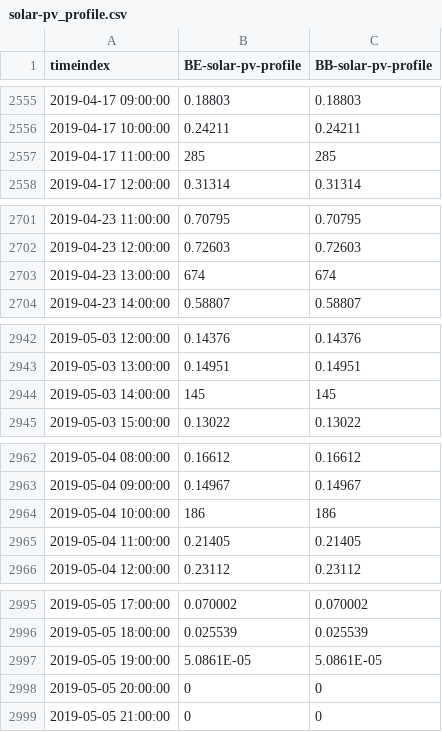
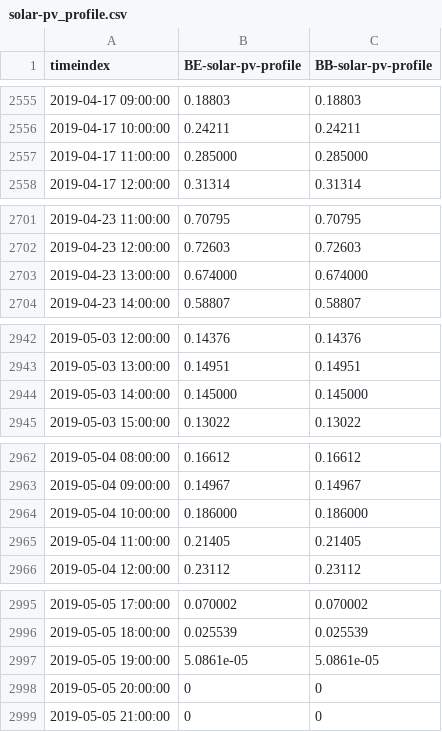
Before and after one commit to rl-institut/oemof-B3, a CSV file: examples/simple_model/preprocessed/simple_model/data/sequences/solar-pv_profile.csv, drawn as a sheet; only a part is shown, gaps mark what is left out; the diff covers the shown part only.

```diff
--- a/examples/simple_model/preprocessed/simple_model/data/sequences/solar-pv_profile.csv
+++ b/examples/simple_model/preprocessed/simple_model/data/sequences/solar-pv_profile.csv
@@ -2556,3 +2556,3 @@ timeindex,BE-solar-pv-profile,BB-solar-pv-profile
 2019-04-17 10:00:00,0.24211,0.24211
-2019-04-17 11:00:00,285,285
+2019-04-17 11:00:00,0.285000,0.285000
 2019-04-17 12:00:00,0.31314,0.31314
@@ -2702,3 +2702,3 @@ timeindex,BE-solar-pv-profile,BB-solar-pv-profile
 2019-04-23 12:00:00,0.72603,0.72603
-2019-04-23 13:00:00,674,674
+2019-04-23 13:00:00,0.674000,0.674000
 2019-04-23 14:00:00,0.58807,0.58807
@@ -2943,3 +2943,3 @@ timeindex,BE-solar-pv-profile,BB-solar-pv-profile
 2019-05-03 13:00:00,0.14951,0.14951
-2019-05-03 14:00:00,145,145
+2019-05-03 14:00:00,0.145000,0.145000
 2019-05-03 15:00:00,0.13022,0.13022
@@ -2963,3 +2963,3 @@ timeindex,BE-solar-pv-profile,BB-solar-pv-profile
 2019-05-04 09:00:00,0.14967,0.14967
-2019-05-04 10:00:00,186,186
+2019-05-04 10:00:00,0.186000,0.186000
 2019-05-04 11:00:00,0.21405,0.21405
@@ -2996,3 +2996,3 @@ timeindex,BE-solar-pv-profile,BB-solar-pv-profile
 2019-05-05 18:00:00,0.025539,0.025539
-2019-05-05 19:00:00,5.0861E-05,5.0861E-05
+2019-05-05 19:00:00,5.0861e-05,5.0861e-05
 2019-05-05 20:00:00,0,0
```
Also changed, not shown: 52 edited cells elsewhere in this file, examples/simple_model_2/preprocessed/simple_model_2/data/sequences/solar-pv_profile.csv, examples/simple_model_3/preprocessed/simple_model_3/data/sequences/solar-pv_profile.csv.
